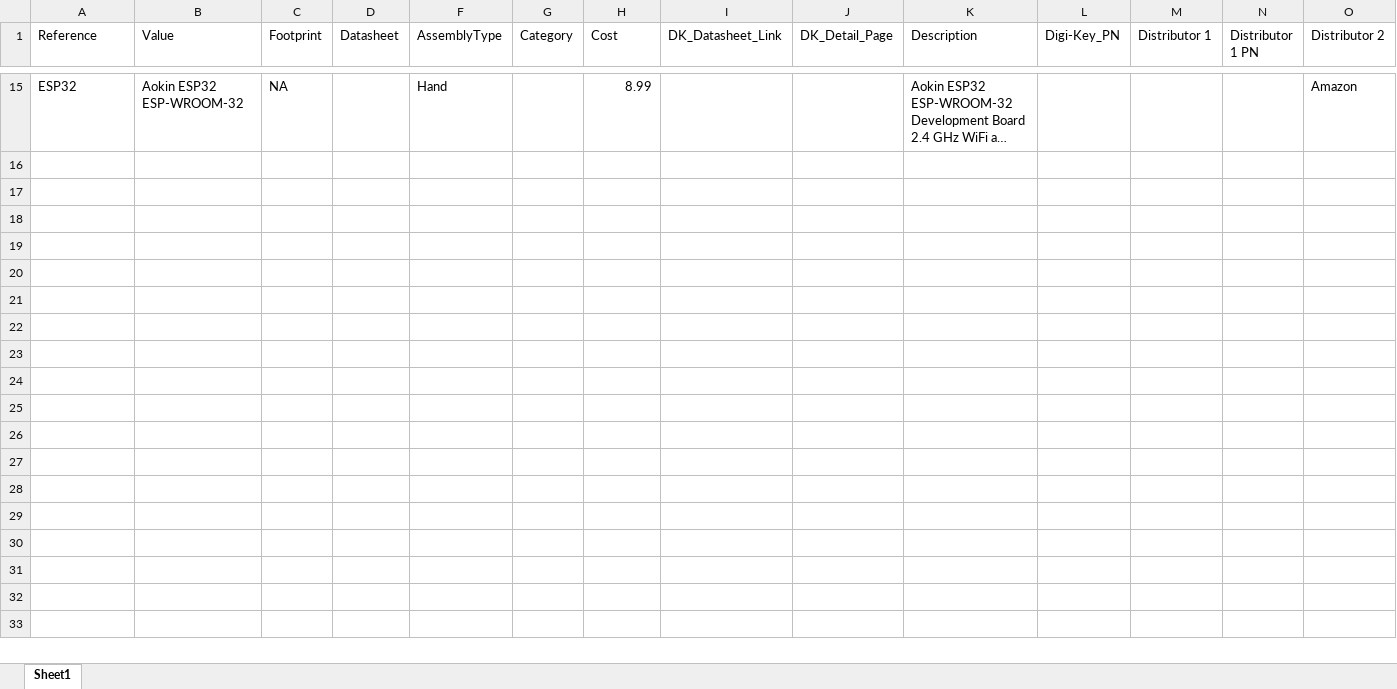
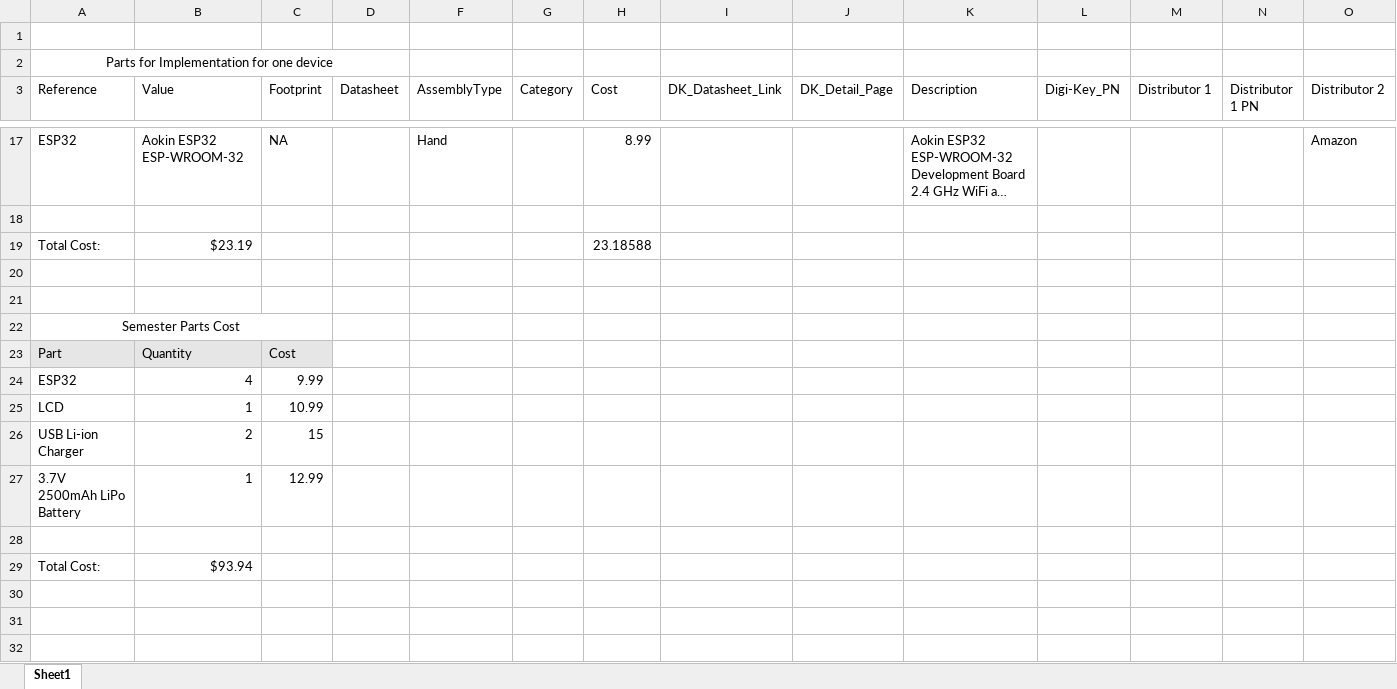
Before and after one commit to PubInv/general-purpose-alarm-device, an Excel workbook: Hardware/Documentation/BOM/GeneralPurposeAlarmDevicePCB-Capstone2023WifiBatt.xlsx, sheet Sheet1, drawn as a sheet; only a part is shown, gaps mark what is left out; the shorter side is filled out with more unchanged rows; long unchanged cells end in …; values as stored, in another font and other column widths than the file's, no borders; table styles not drawn; removed rows and columns are numbered as before the commit, all else as after; rows hold the shown columns only; the diff names each change by its address in the sheet, - before the commit and + after, or states it on an @@ line.

Commit message:
Update BOM for Capstone Review

```diff
--- a/Hardware/Documentation/BOM/GeneralPurposeAlarmDevicePCB-Capstone2023WifiBatt.xlsx (sheet Sheet1)
+++ b/Hardware/Documentation/BOM/GeneralPurposeAlarmDevicePCB-Capstone2023WifiBatt.xlsx (sheet Sheet1)
+row 1: (empty)
+row 2: Parts for Implementation for one device
+row 19: Total Cost: | $23.19 |  |  |  |  | 23.18588
+row 22: Semester Parts Cost
+row 23: Part | Quantity | Cost
+row 24: ESP32 | 4 | 9.99
+row 25: LCD | 1 | 10.99
+row 26: USB Li-ion Charger | 2 | 15
+row 27: 3.7V 2500mAh LiPo Battery | 1 | 12.99
-row 29: (empty)
+row 29: Total Cost: | $93.94
-row 21: (empty)
-row 22: (empty)
-row 23: (empty)
-row 24: (empty)
-row 25: (empty)
-row 26: (empty)
-row 27: (empty)
-row 28: (empty)
-row 29: (empty)
```
